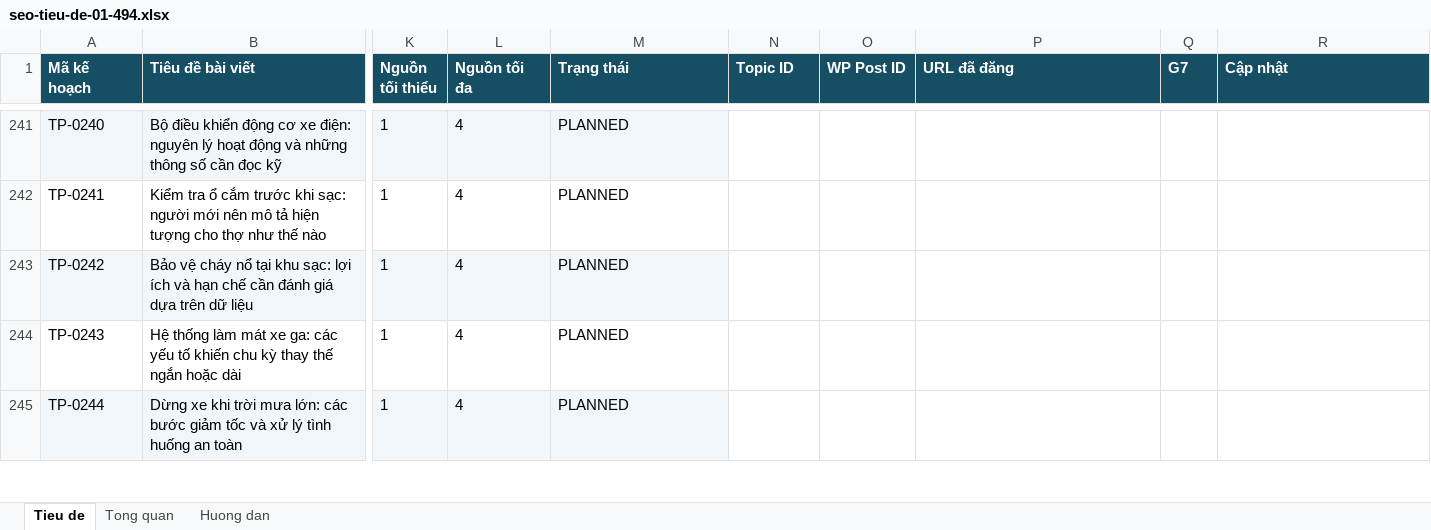
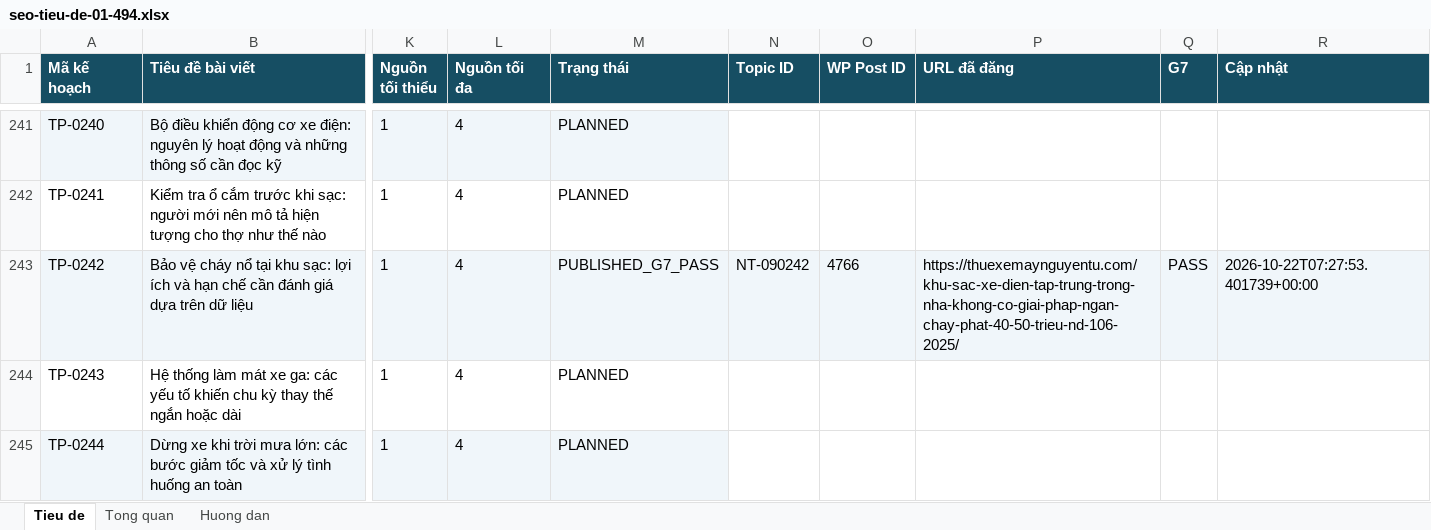
Before and after one commit to thuexemayhanoi/wp-writer, an Excel workbook: editorial/title-plan-1482/seo-tieu-de-01-494.xlsx, sheet Tieu de, drawn as a sheet; only a part is shown, gaps mark what is left out; values as stored, in another font and other column widths than the file's, no borders; the diff names each change by its address in the sheet, - before the commit and + after, or states it on an @@ line.

```diff
--- a/editorial/title-plan-1482/seo-tieu-de-01-494.xlsx (sheet Tieu de)
+++ b/editorial/title-plan-1482/seo-tieu-de-01-494.xlsx (sheet Tieu de)
-M243 (Trạng thái): PLANNED
+M243 (Trạng thái): PUBLISHED_G7_PASS
-N243 (Topic ID): (empty)
+N243 (Topic ID): NT-090242
-N243:R243 fill: none
+N243:R243 fill: #F0F6FA
-O243 (WP Post ID): (empty)
+O243 (WP Post ID): 4766
-P243 (URL đã đăng): (empty)
+P243 (URL đã đăng): https://thuexemaynguyentu.com/khu-sac-xe-dien-tap-trung-trong-nha-khong-co-giai-phap-ngan-chay-phat-40-50-trieu-nd-106-2025/
-Q243 (G7): (empty)
+Q243 (G7): PASS
-R243 (Cập nhật): (empty)
+R243 (Cập nhật): 2026-10-22T07:27:53.401739+00:00
```
Also changed, not shown: sheet Tong quan, editorial/title-plan-1482/seo-tieu-de-02-494.xlsx, 4 other files.
